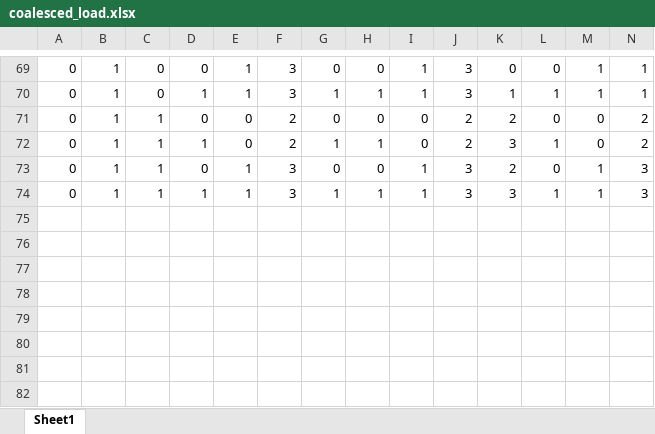
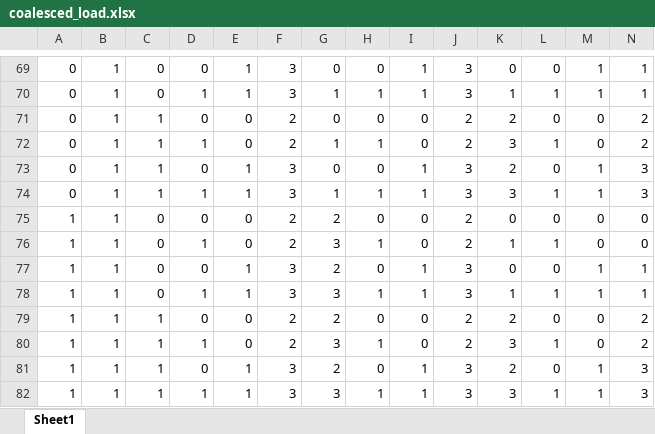
Before and after one commit to fulltopic/fulltopic.github.io, an Excel workbook: docs/caffe2/cuda/Programming Massively Parallel Processors/images/coalesced_load.xlsx, sheet Sheet1, drawn as a sheet; only a part is shown, gaps mark what is left out; values as stored, in another font and other column widths than the file's, no borders; rows hold the shown columns only; the diff names each change by its address in the sheet, - before the commit and + after, or states it on an @@ line.

```diff
--- a/docs/caffe2/cuda/Programming Massively Parallel Processors/images/coalesced_load.xlsx (sheet Sheet1)
+++ b/docs/caffe2/cuda/Programming Massively Parallel Processors/images/coalesced_load.xlsx (sheet Sheet1)
+row 75: 1 | 1 | 0 | 0 | 0 | 2 | 2 | 0 | 0 | 2 | 0 | 0 | 0 | 0
+row 76: 1 | 1 | 0 | 1 | 0 | 2 | 3 | 1 | 0 | 2 | 1 | 1 | 0 | 0
+row 77: 1 | 1 | 0 | 0 | 1 | 3 | 2 | 0 | 1 | 3 | 0 | 0 | 1 | 1
+row 78: 1 | 1 | 0 | 1 | 1 | 3 | 3 | 1 | 1 | 3 | 1 | 1 | 1 | 1
+row 79: 1 | 1 | 1 | 0 | 0 | 2 | 2 | 0 | 0 | 2 | 2 | 0 | 0 | 2
+row 80: 1 | 1 | 1 | 1 | 0 | 2 | 3 | 1 | 0 | 2 | 3 | 1 | 0 | 2
+row 81: 1 | 1 | 1 | 0 | 1 | 3 | 2 | 0 | 1 | 3 | 2 | 0 | 1 | 3
+row 82: 1 | 1 | 1 | 1 | 1 | 3 | 3 | 1 | 1 | 3 | 3 | 1 | 1 | 3
```
Also changed, not shown: 2 other files.
